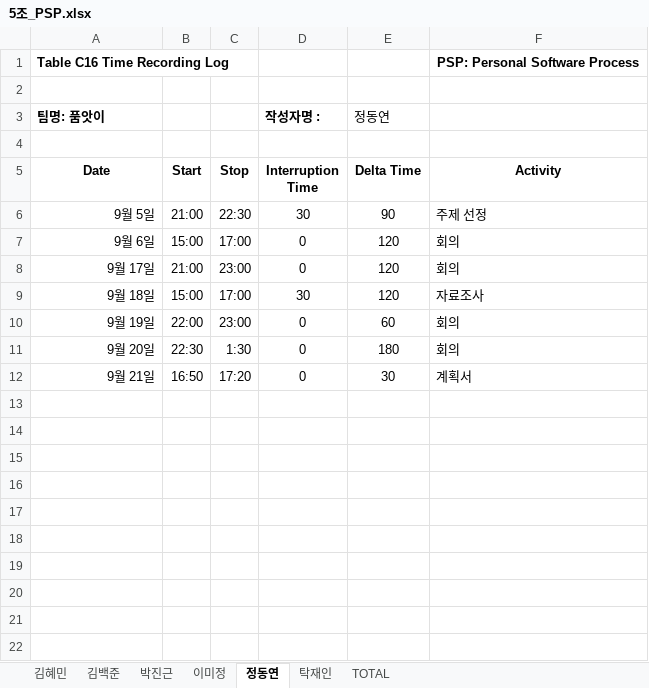
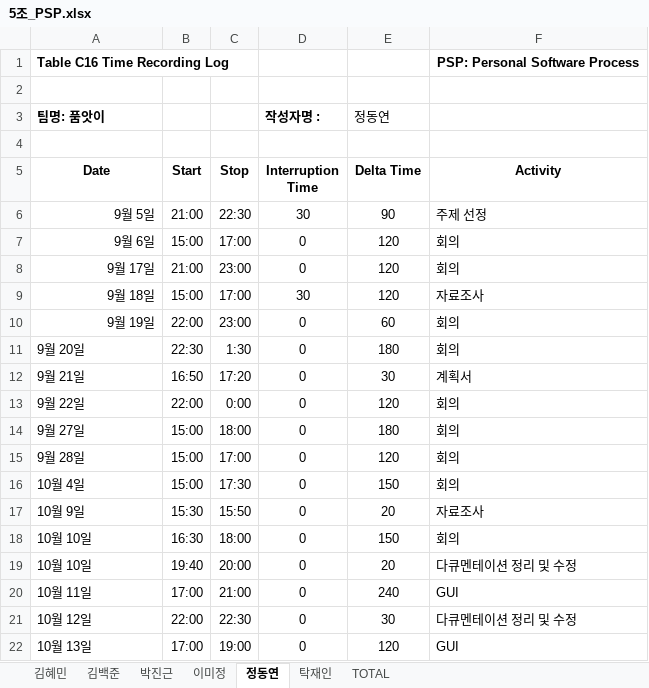
Before and after one commit to majung2/pumasi, an Excel workbook: 5조_PSP.xlsx, sheet 정동연, drawn as a sheet; values as stored, in another font and other column widths than the file's, no borders; the diff names each change by its address in the sheet, - before the commit and + after, or states it on an @@ line.

```diff
--- a/5조_PSP.xlsx (sheet 정동연)
+++ b/5조_PSP.xlsx (sheet 정동연)
-A11:A12 alignment: right
+A11:A12 alignment: left
+row 13: 9월 22일 | 22:00 | 0:00 | 0 | 120 | 회의
+row 14: 9월 27일 | 15:00 | 18:00 | 0 | 180 | 회의
+row 15: 9월 28일 | 15:00 | 17:00 | 0 | 120 | 회의
+row 16: 10월 4일 | 15:00 | 17:30 | 0 | 150 | 회의
+row 17: 10월 9일 | 15:30 | 15:50 | 0 | 20 | 자료조사
+row 18: 10월 10일 | 16:30 | 18:00 | 0 | 150 | 회의
+row 19: 10월 10일 | 19:40 | 20:00 | 0 | 20 | 다큐멘테이션 정리 및 수정
+row 20: 10월 11일 | 17:00 | 21:00 | 0 | 240 | GUI
+row 21: 10월 12일 | 22:00 | 22:30 | 0 | 30 | 다큐멘테이션 정리 및 수정
+row 22: 10월 13일 | 17:00 | 19:00 | 0 | 120 | GUI
```
Also changed, not shown: sheet TOTAL, 1 other file.
